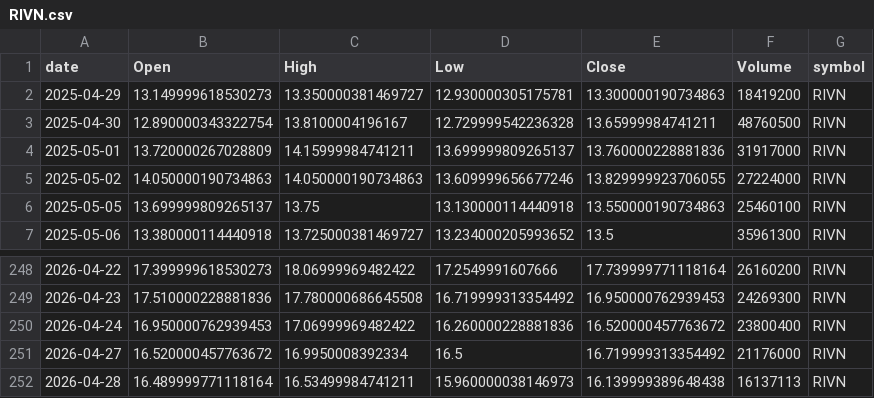
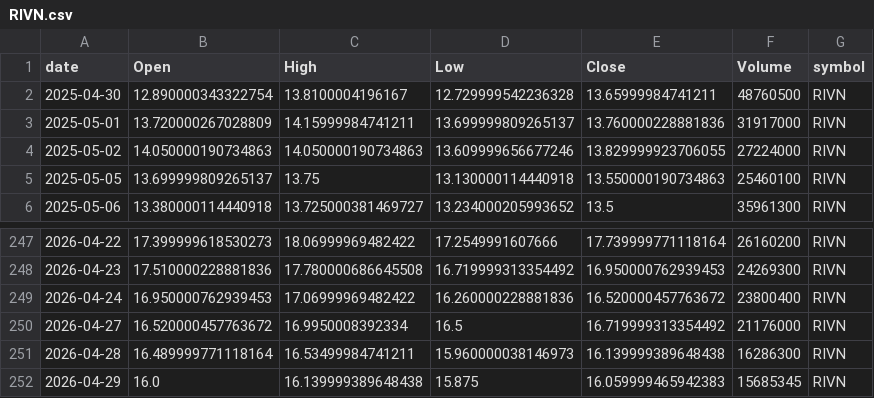
Before and after one commit to jauresfranck/pipeline_donnes-collectes_nettoye, a CSV file: data/RIVN.csv, drawn as a sheet; only a part is shown, gaps mark what is left out.

```diff
--- a/data/RIVN.csv
+++ b/data/RIVN.csv
@@ -1,3 +1,2 @@
 date,Open,High,Low,Close,Volume,symbol
-2025-04-29,13.149999618530273,13.350000381469727,12.930000305175781,13.300000190734863,18419200,RIVN
 2025-04-30,12.890000343322754,13.8100004196167,12.729999542236328,13.65999984741211,48760500,RIVN
@@ -251,2 +250,3 @@ date,Open,High,Low,Close,Volume,symbol
 2026-04-27,16.520000457763672,16.9950008392334,16.5,16.719999313354492,21176000,RIVN
-2026-04-28,16.489999771118164,16.53499984741211,15.960000038146973,16.139999389648438,16137113,RIVN
+2026-04-28,16.489999771118164,16.53499984741211,15.960000038146973,16.139999389648438,16286300,RIVN
+2026-04-29,16.0,16.139999389648438,15.875,16.059999465942383,15685345,RIVN
```
Also changed, not shown: data/ALL_YFINANCE.csv, data/GOOGL.csv, 23 other files.
